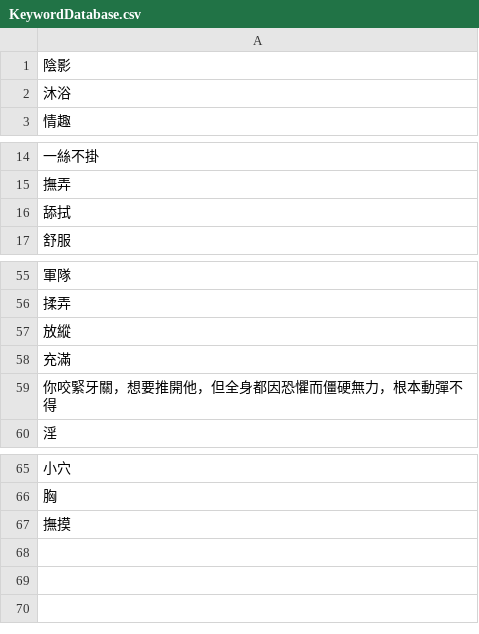
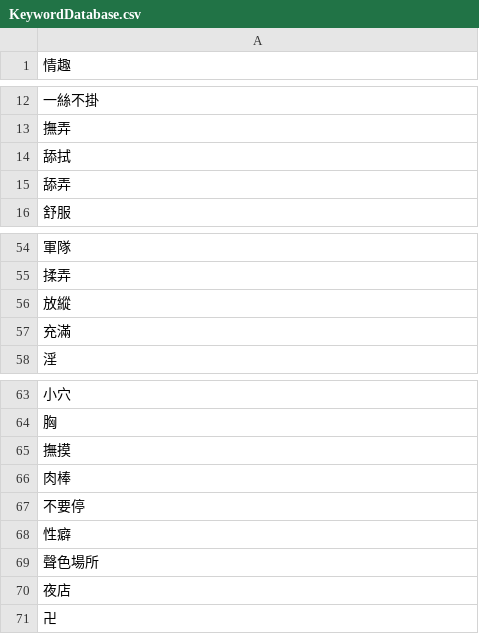
Before and after one commit to Meowwoo41/sensitivetool, a CSV file: KeywordDatabase.csv, drawn as a sheet; only a part is shown, gaps mark what is left out; removed rows and columns are numbered as before the commit, all else as after; the diff names each change by its address in the sheet, - before the commit and + after, or states it on an @@ line.

Commit message:
2024/12/15

```diff
--- a/KeywordDatabase.csv
+++ b/KeywordDatabase.csv
-row 1: 陰影
-row 2: 沐浴
+row 15: 舔弄
-row 59: 你咬緊牙關，想要推開他，但全身都因恐懼而僵硬無力，根本動彈不得
+row 66: 肉棒
+row 67: 不要停
+row 68: 性癖
+row 69: 聲色場所
+row 70: 夜店
+row 71: 卍
```
